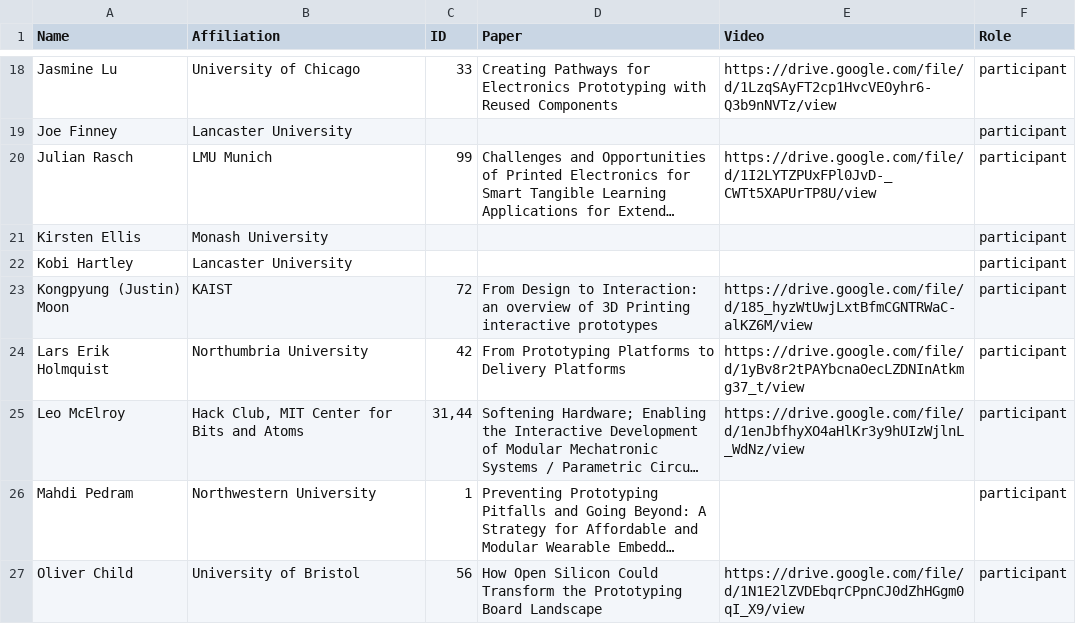
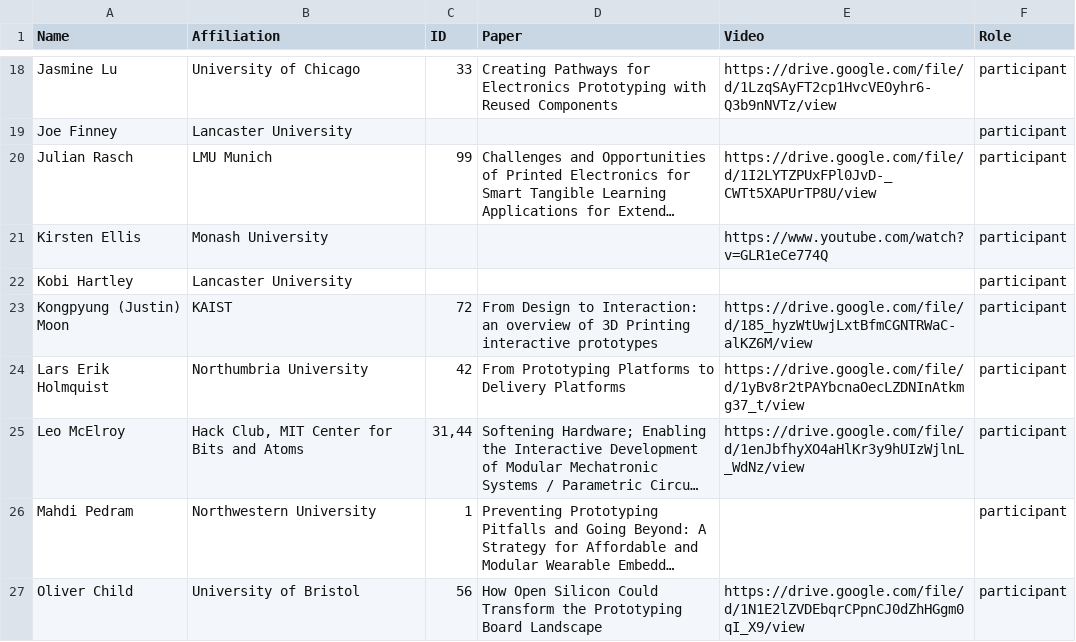
Before and after one commit to BeyondPrototyping/WorkshopWeb2023, a CSV file: _data/participants.csv, drawn as a sheet; only a part is shown, gaps mark what is left out; long unchanged cells end in …; the diff names each change by its address in the sheet, - before the commit and + after, or states it on an @@ line.

Commit message:
Update participants.csv

```diff
--- a/_data/participants.csv
+++ b/_data/participants.csv
-E21 (Video): (empty)
+E21 (Video): https://www.youtube.com/watch?v=GLR1eCe774Q
```
